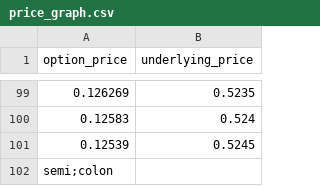
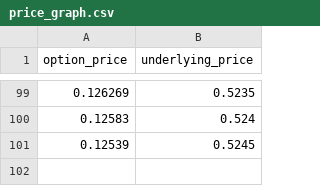
Before and after one commit to lierreloup/Projet-Info, a CSV file: price_graph.csv, drawn as a sheet; only a part is shown, gaps mark what is left out; the diff names each change by its address in the sheet, - before the commit and + after, or states it on an @@ line.

```diff
--- a/price_graph.csv
+++ b/price_graph.csv
-row 102: semi;colon
```
Also changed, not shown: 50 other files.
